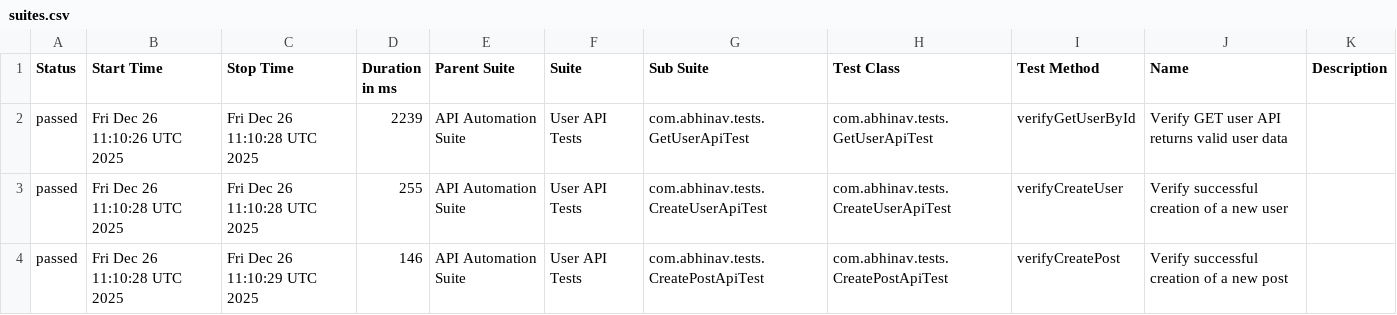
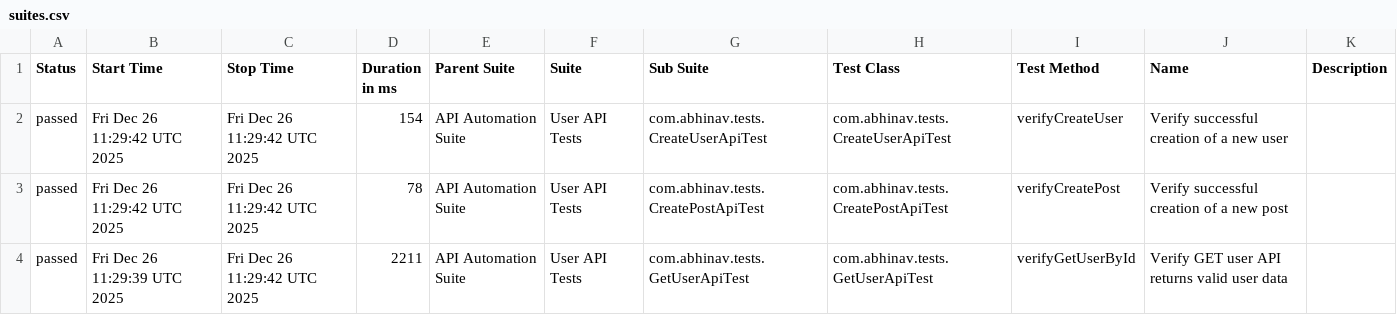
Before and after one commit to abhi9avx/modular-api-automation-framework, a CSV file: data/suites.csv, drawn as a sheet.

```diff
--- a/data/suites.csv
+++ b/data/suites.csv
@@ -1,4 +1,4 @@
 "Status","Start Time","Stop Time","Duration in ms","Parent Suite","Suite","Sub Suite","Test Class","Test Method","Name","Description"
-"passed","Fri Dec 26 11:10:26 UTC 2025","Fri Dec 26 11:10:28 UTC 2025","2239","API Automation Suite","User API Tests","com.abhinav.tests.GetUserApiTest","com.abhinav.tests.GetUserApiTest","verifyGetUserById","Verify GET user API returns valid user data",""
-"passed","Fri Dec 26 11:10:28 UTC 2025","Fri Dec 26 11:10:28 UTC 2025","255","API Automation Suite","User API Tests","com.abhinav.tests.CreateUserApiTest","com.abhinav.tests.CreateUserApiTest","verifyCreateUser","Verify successful creation of a new user",""
-"passed","Fri Dec 26 11:10:28 UTC 2025","Fri Dec 26 11:10:29 UTC 2025","146","API Automation Suite","User API Tests","com.abhinav.tests.CreatePostApiTest","com.abhinav.tests.CreatePostApiTest","verifyCreatePost","Verify successful creation of a new post",""
+"passed","Fri Dec 26 11:29:42 UTC 2025","Fri Dec 26 11:29:42 UTC 2025","154","API Automation Suite","User API Tests","com.abhinav.tests.CreateUserApiTest","com.abhinav.tests.CreateUserApiTest","verifyCreateUser","Verify successful creation of a new user",""
+"passed","Fri Dec 26 11:29:42 UTC 2025","Fri Dec 26 11:29:42 UTC 2025","78","API Automation Suite","User API Tests","com.abhinav.tests.CreatePostApiTest","com.abhinav.tests.CreatePostApiTest","verifyCreatePost","Verify successful creation of a new post",""
+"passed","Fri Dec 26 11:29:39 UTC 2025","Fri Dec 26 11:29:42 UTC 2025","2211","API Automation Suite","User API Tests","com.abhinav.tests.GetUserApiTest","com.abhinav.tests.GetUserApiTest","verifyGetUserById","Verify GET user API returns valid user data",""
```
Also changed, not shown: data/behaviors.csv, 20 other files.
